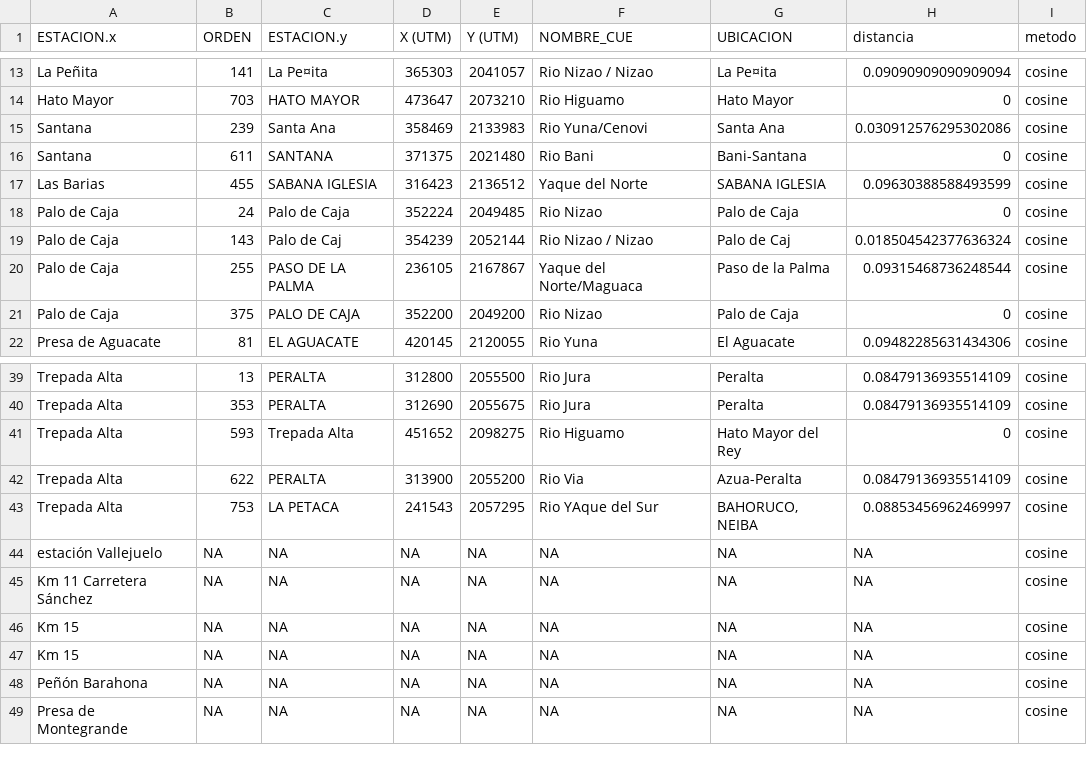
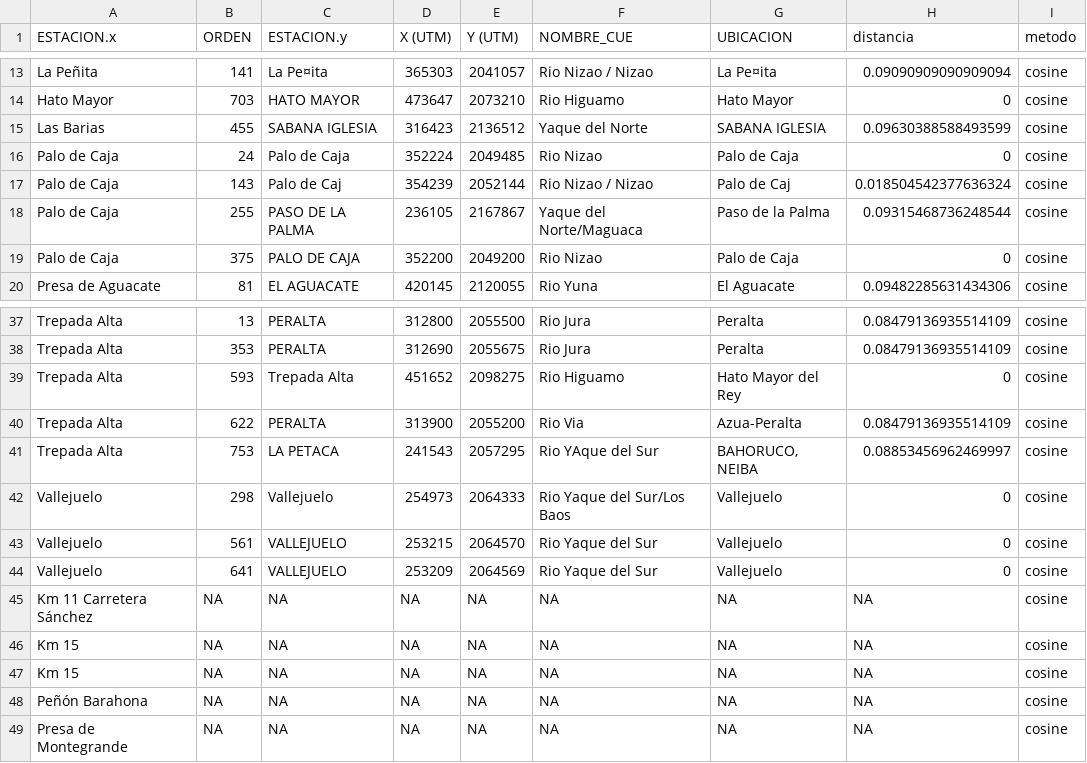
Before and after one commit to geofis/datos-meteoclimaticos-escenarios-cc, a CSV file: fuentes/indrhi/revision_estaciones_climaticas/para_revision_unidas_por_nombre_metodo_cosine.csv, drawn as a sheet; only a part is shown, gaps mark what is left out; removed rows and columns are numbered as before the commit, all else as after; the diff names each change by its address in the sheet, - before the commit and + after, or states it on an @@ line.

```diff
--- a/fuentes/indrhi/revision_estaciones_climaticas/para_revision_unidas_por_nombre_metodo_cosine.csv
+++ b/fuentes/indrhi/revision_estaciones_climaticas/para_revision_unidas_por_nombre_metodo_cosine.csv
-row 15: Santana | 239 | Santa Ana | 358469 | 2133983 | Rio Yuna/Cenovi | Santa Ana | 0.030912576295302086 | cosine
-row 16: Santana | 611 | SANTANA | 371375 | 2021480 | Rio Bani | Bani-Santana | 0 | cosine
-row 44: estación Vallejuelo | NA | NA | NA | NA | NA | NA | NA | cosine
+row 42: Vallejuelo | 298 | Vallejuelo | 254973 | 2064333 | Rio Yaque del Sur/Los Baos | Vallejuelo | 0 | cosine
+row 43: Vallejuelo | 561 | VALLEJUELO | 253215 | 2064570 | Rio Yaque del Sur | Vallejuelo | 0 | cosine
+row 44: Vallejuelo | 641 | VALLEJUELO | 253209 | 2064569 | Rio Yaque del Sur | Vallejuelo | 0 | cosine
```
Also changed, not shown: fuentes/indrhi/revision_estaciones_climaticas/para_revision_unidas_por_codigo.csv, 6 other files.
